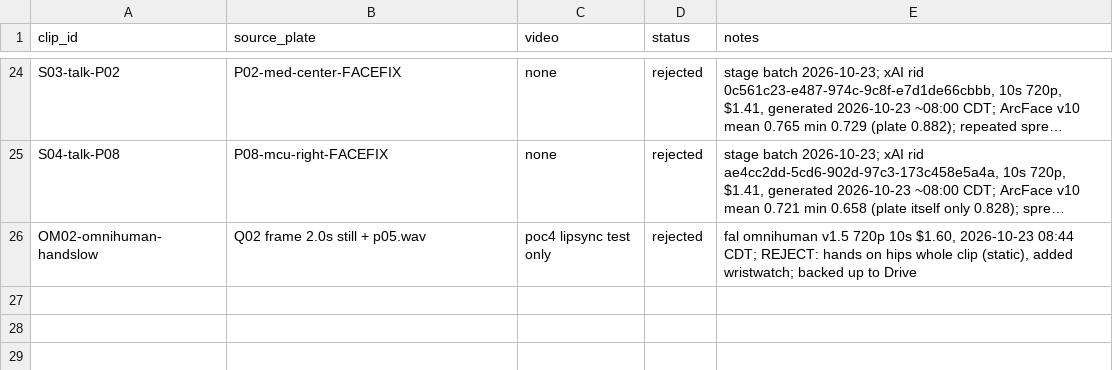
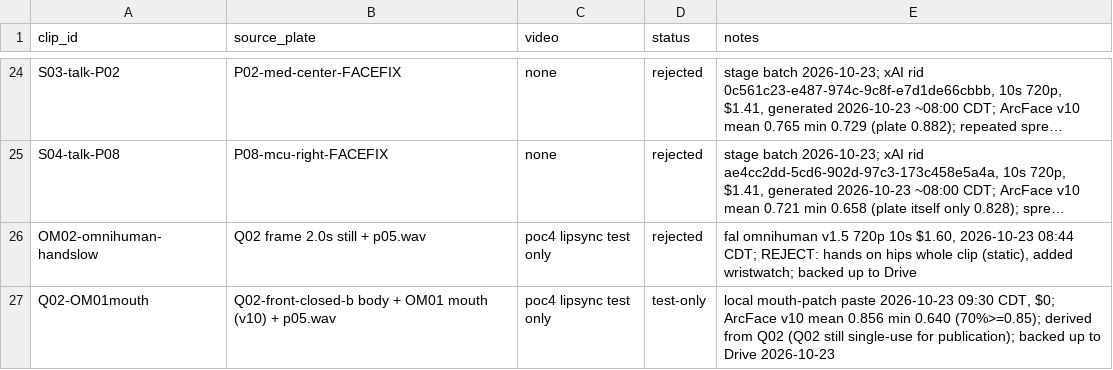
Before and after one commit to aaronmaberry/steadfast, a CSV file: training-locked/clip-ledger.csv, drawn as a sheet; only a part is shown, gaps mark what is left out; long unchanged cells end in …; the diff names each change by its address in the sheet, - before the commit and + after, or states it on an @@ line.

Commit message:
Ledger: Q02+OM01 mouth paste test

```diff
--- a/training-locked/clip-ledger.csv
+++ b/training-locked/clip-ledger.csv
+row 27: Q02-OM01mouth | Q02-front-closed-b body + OM01 mouth (v10) + p05.wav | poc4 lipsync test only | test-only | local mouth-patch paste 2026-10-23 09:30 CDT, $0; ArcFace v10 mean 0.856 min 0.640 (70%>=0.85); derived from Q02 (Q02 still single-use for publication); backed up to Drive 2026-10-23
```
